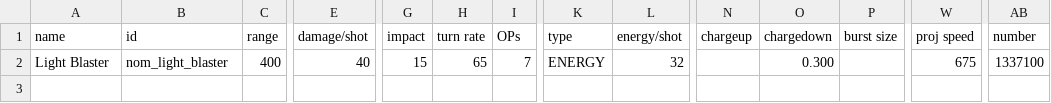
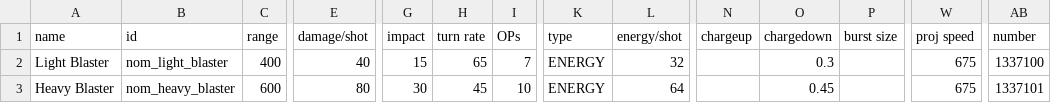
Before and after one commit to Trylobot/ss-nom, a CSV file: data/weapons/weapon_data.csv, drawn as a sheet; only a part is shown, gaps mark what is left out; rows hold the shown columns only; the diff names each change by its address in the sheet, - before the commit and + after, or states it on an @@ line.

```diff
--- a/data/weapons/weapon_data.csv
+++ b/data/weapons/weapon_data.csv
-O2 (chargedown): 0.300
+O2 (chargedown): 0.3
+row 3: Heavy Blaster | nom_heavy_blaster | 600 | 80 | 30 | 45 | 10 | ENERGY | 64 |  | 0.45 |  | 675 | 1337101
```
Also changed, not shown: 3 other files.
